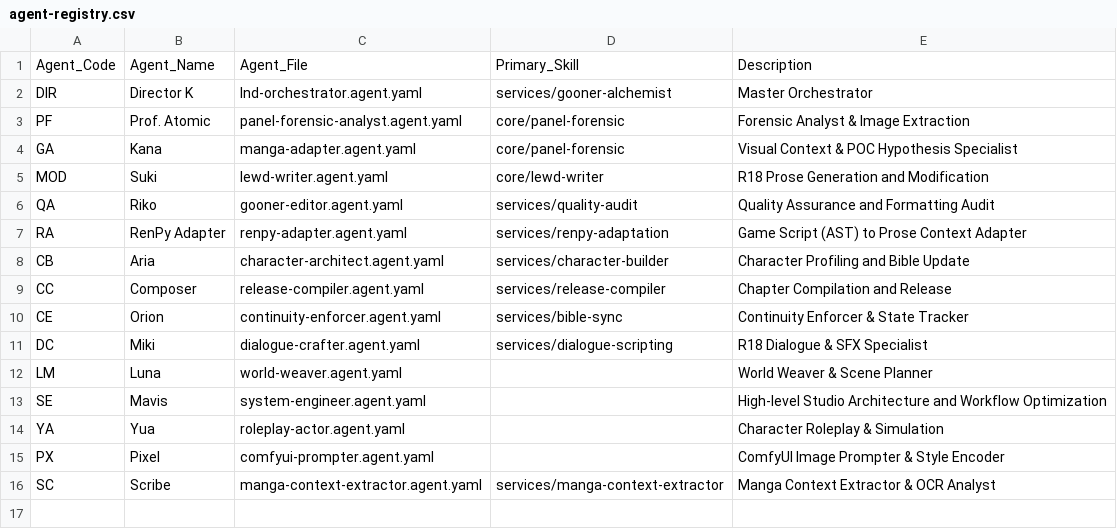
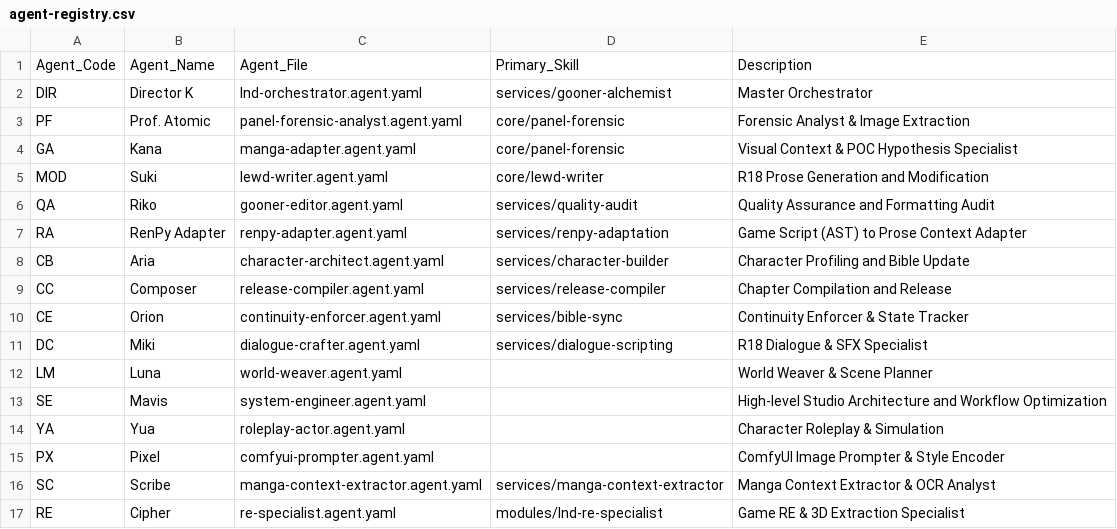
Before and after one commit to datdang-dev/light-novel-development, a CSV file: studio/agent-registry.csv, drawn as a sheet.

```diff
--- a/studio/agent-registry.csv
+++ b/studio/agent-registry.csv
@@ -16 +16,2 @@ PX,Pixel,comfyui-prompter.agent.yaml,,"ComfyUI Image Prompter & Style Encoder"
 SC,Scribe,manga-context-extractor.agent.yaml,services/manga-context-extractor,"Manga Context Extractor & OCR Analyst"
+RE,Cipher,re-specialist.agent.yaml,modules/lnd-re-specialist,"Game RE & 3D Extraction Specialist"
```
Also changed, not shown: 22 other files.
